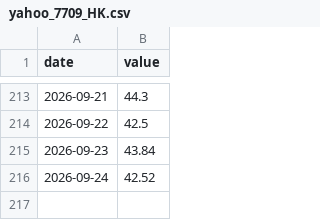
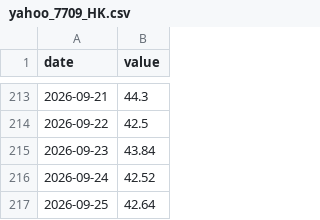
Before and after one commit to OwlCaveChain/Owl-Capital-Briefing, a CSV file: data/yahoo_7709_HK.csv, drawn as a sheet; only a part is shown, gaps mark what is left out; the diff names each change by its address in the sheet, - before the commit and + after, or states it on an @@ line.

```diff
--- a/data/yahoo_7709_HK.csv
+++ b/data/yahoo_7709_HK.csv
+row 217: 2026-09-25 | 42.64
```
Also changed, not shown: data/yahoo_7747_HK.csv.
